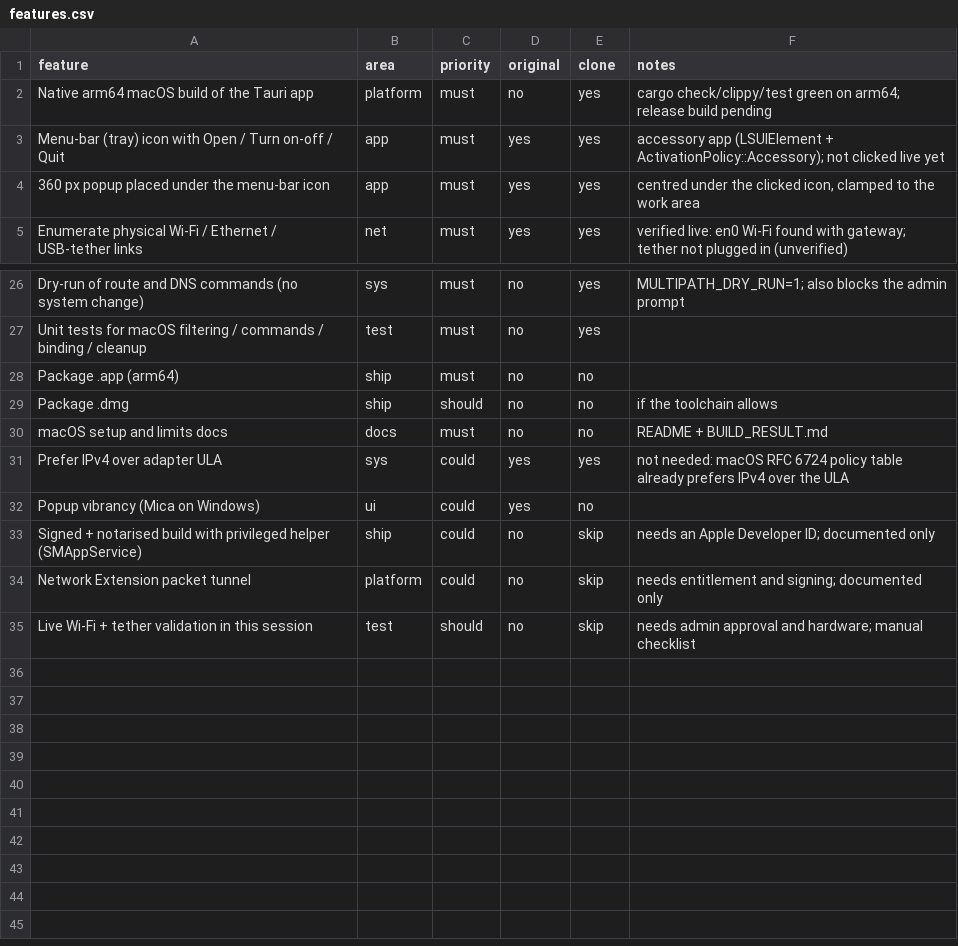
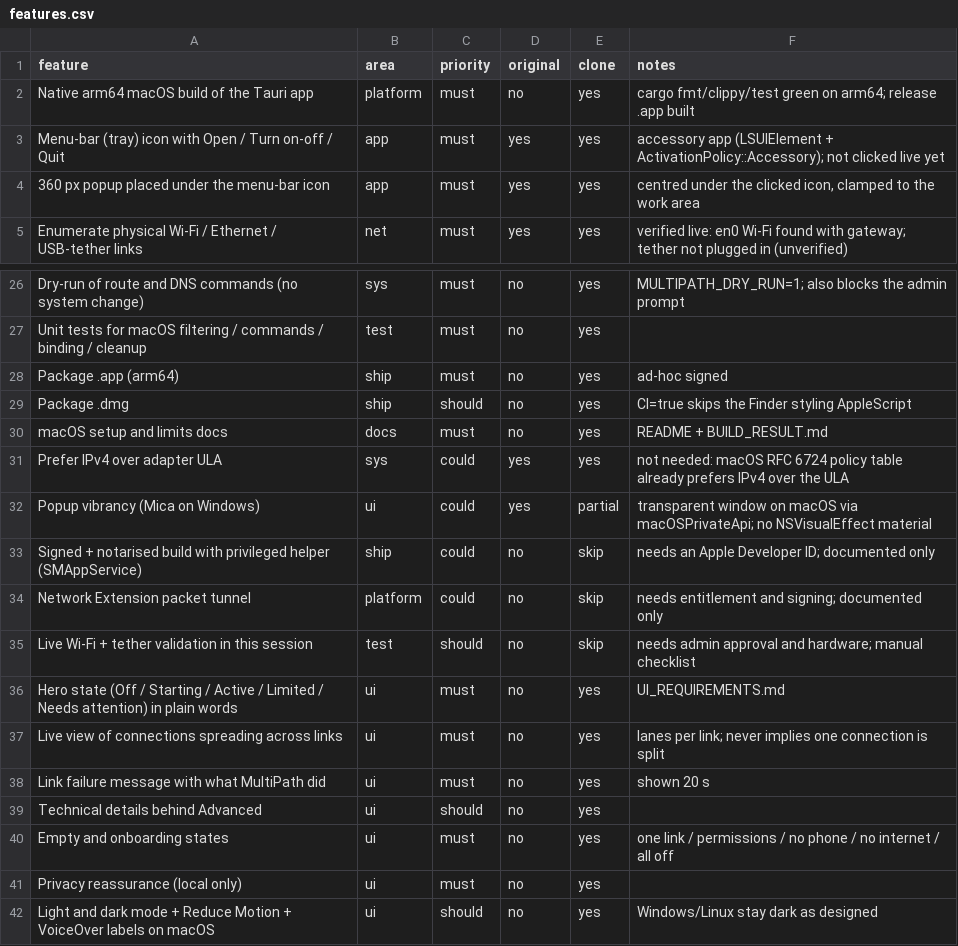
Before and after one commit to shogorik/NetAgg, a CSV file: replica/features.csv, drawn as a sheet; only a part is shown, gaps mark what is left out.

```diff
--- a/replica/features.csv
+++ b/replica/features.csv
@@ -1,3 +1,3 @@
 feature,area,priority,original,clone,notes
-Native arm64 macOS build of the Tauri app,platform,must,no,yes,cargo check/clippy/test green on arm64; release build pending
+Native arm64 macOS build of the Tauri app,platform,must,no,yes,cargo fmt/clippy/test green on arm64; release .app built
 Menu-bar (tray) icon with Open / Turn on-off / Quit,app,must,yes,yes,accessory app (LSUIElement + ActivationPolicy::Accessory); not clicked live yet
@@ -27,7 +27,7 @@ Dry-run of route and DNS commands (no system change),sys,must,no,yes,MULTIPATH_D
 Unit tests for macOS filtering / commands / binding / cleanup,test,must,no,yes,
-Package .app (arm64),ship,must,no,no,
-Package .dmg,ship,should,no,no,if the toolchain allows
-macOS setup and limits docs,docs,must,no,no,README + BUILD_RESULT.md
+Package .app (arm64),ship,must,no,yes,ad-hoc signed
+Package .dmg,ship,should,no,yes,CI=true skips the Finder styling AppleScript
+macOS setup and limits docs,docs,must,no,yes,README + BUILD_RESULT.md
 Prefer IPv4 over adapter ULA,sys,could,yes,yes,not needed: macOS RFC 6724 policy table already prefers IPv4 over the ULA
-Popup vibrancy (Mica on Windows),ui,could,yes,no,
+Popup vibrancy (Mica on Windows),ui,could,yes,partial,transparent window on macOS via macOSPrivateApi; no NSVisualEffect material
 Signed + notarised build with privileged helper (SMAppService),ship,could,no,skip,needs an Apple Developer ID; documented only
@@ -35 +35,8 @@ Network Extension packet tunnel,platform,could,no,skip,needs entitlement and sig
 Live Wi-Fi + tether validation in this session,test,should,no,skip,needs admin approval and hardware; manual checklist
+Hero state (Off / Starting / Active / Limited / Needs attention) in plain words,ui,must,no,yes,UI_REQUIREMENTS.md
+Live view of connections spreading across links,ui,must,no,yes,lanes per link; never implies one connection is split
+Link failure message with what MultiPath did,ui,must,no,yes,shown 20 s
+Technical details behind Advanced,ui,should,no,yes,
+Empty and onboarding states,ui,must,no,yes,one link / permissions / no phone / no internet / all off
+Privacy reassurance (local only),ui,must,no,yes,
+Light and dark mode + Reduce Motion + VoiceOver labels on macOS,ui,should,no,yes,Windows/Linux stay dark as designed
```
Also changed, not shown: 30 other files.
